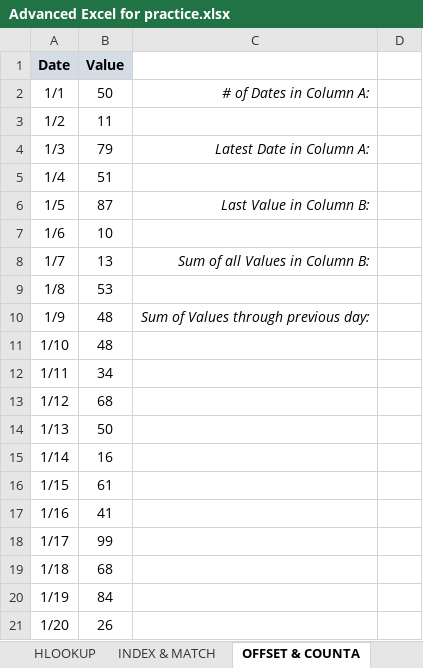
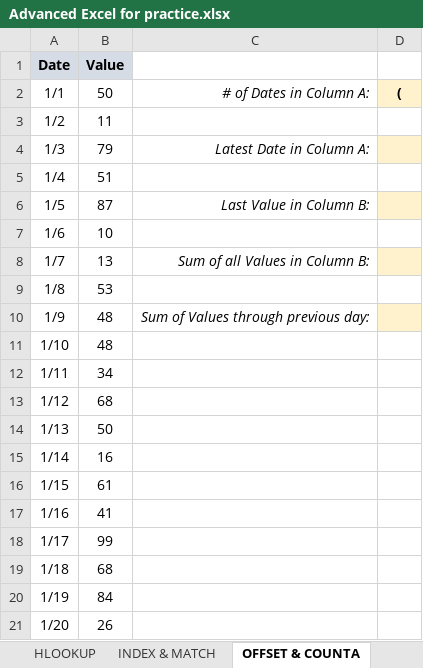
Before and after one commit to adityagupta176/Dmart-sales-analysis, an Excel workbook: Advanced Excel for practice.xlsx, sheet OFFSET & COUNTA, drawn as a sheet; values as stored, in another font and other column widths than the file's, no borders; charts and pictures not drawn; the diff names each change by its address in the sheet, - before the commit and + after, or states it on an @@ line.

```diff
--- a/Advanced Excel for practice.xlsx (sheet OFFSET & COUNTA)
+++ b/Advanced Excel for practice.xlsx (sheet OFFSET & COUNTA)
-D2: (empty)
+D2: (
-D2 fill: none
+D2 fill: #FFF2CC
-D4 fill: none
+D4 fill: #FFF2CC
-D6 fill: none
+D6 fill: #FFF2CC
-D8 fill: none
+D8 fill: #FFF2CC
-D10 fill: none
+D10 fill: #FFF2CC
```
Also changed, not shown: sheet Date_Time Functions, sheet HLOOKUP, sheet INDEX & MATCH, other sheet tabs, charts or pictures, 4 other files.
